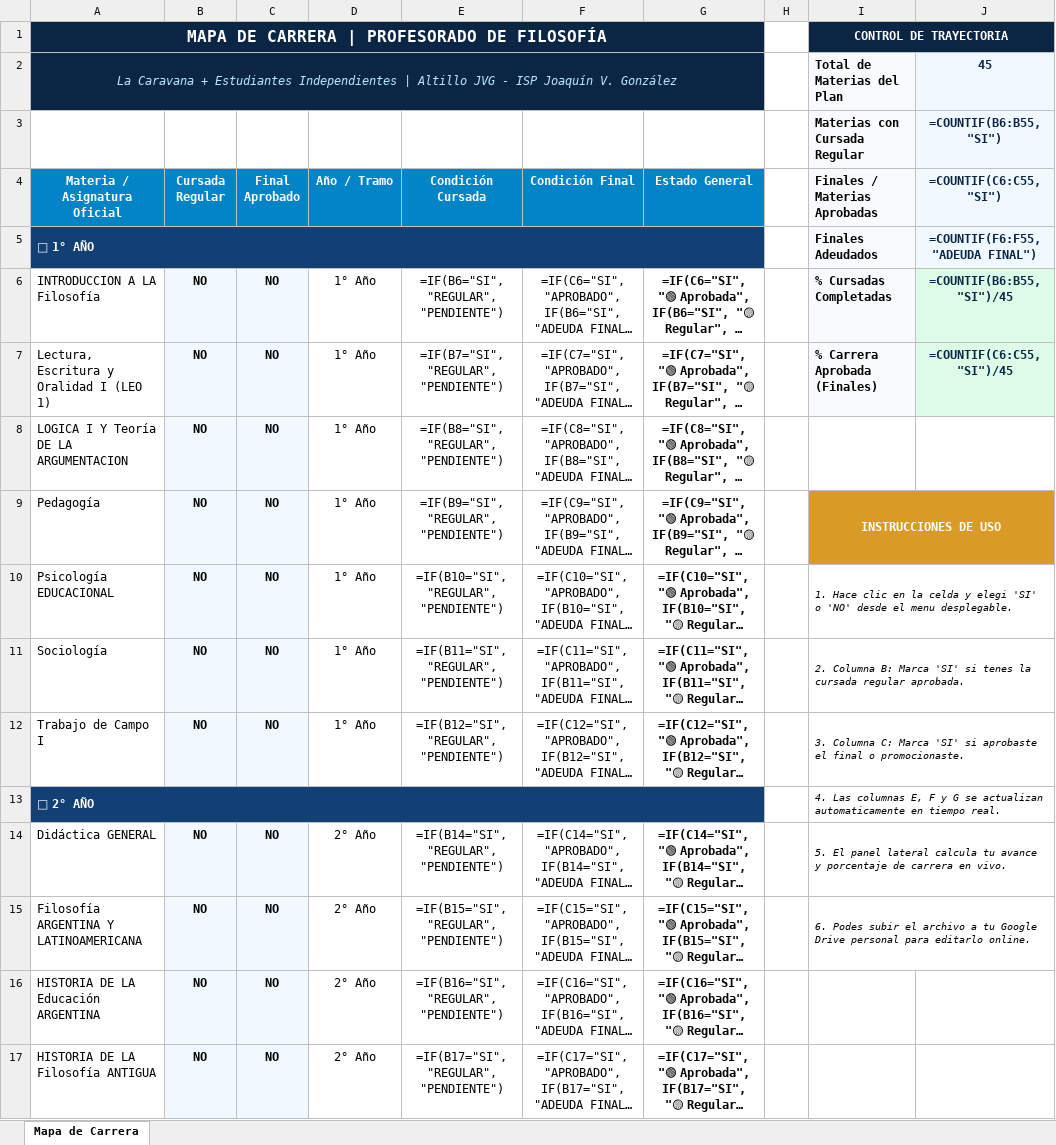
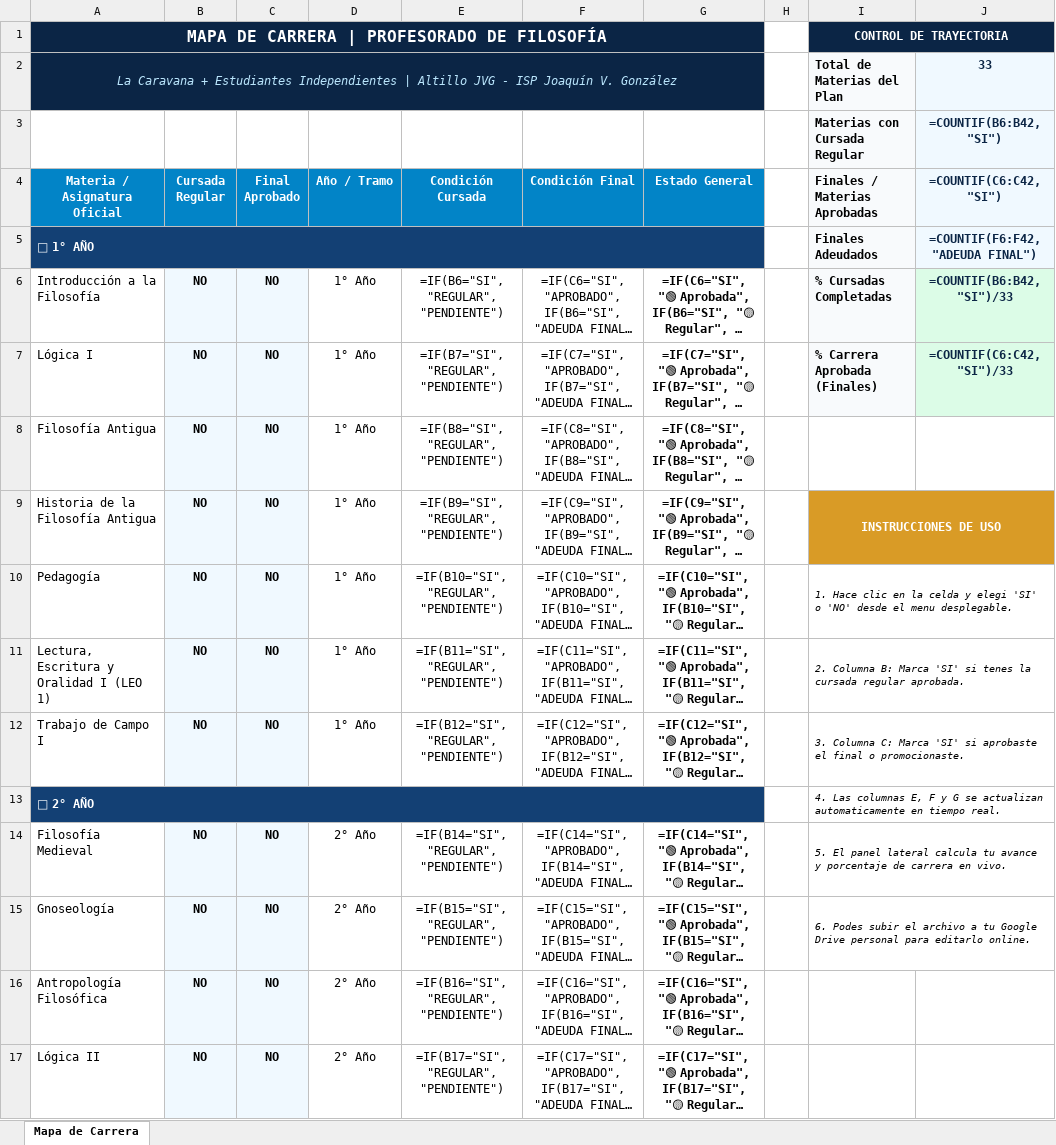
Before and after one commit to apuntescaravana-create/AltilloJVG, an Excel workbook: data/mapas/Mapa_de_Carrera_Filosofia.xlsx, sheet Mapa de Carrera, drawn as a sheet; only a part is shown; long unchanged cells end in …; values as stored, in another font and other column widths than the file's, no borders; formulas without a stored value are shown as written; the diff covers the shown part only; the diff names each change by its address in the sheet, - before the commit and + after, or states it on an @@ line.

```diff
--- a/data/mapas/Mapa_de_Carrera_Filosofia.xlsx (sheet Mapa de Carrera)
+++ b/data/mapas/Mapa_de_Carrera_Filosofia.xlsx (sheet Mapa de Carrera)
-J2 (=COUNTIF(C6:C42, "SI")): 45
+J2 (=COUNTIF(C6:C42, "SI")): 33
-J3 (=COUNTIF(C6:C42, "SI")): =COUNTIF(B6:B55, "SI")
+J3 (=COUNTIF(C6:C42, "SI")): =COUNTIF(B6:B42, "SI")
-J4: =COUNTIF(C6:C55, "SI")
+J4: =COUNTIF(C6:C42, "SI")
-J5 (=COUNTIF(C6:C42, "SI")): =COUNTIF(F6:F55, "ADEUDA FINAL")
+J5 (=COUNTIF(C6:C42, "SI")): =COUNTIF(F6:F42, "ADEUDA FINAL")
-A6 (Materia / Asignatura Oficial): INTRODUCCION A LA Filosofía
+A6 (Materia / Asignatura Oficial): Introducción a la Filosofía
-J6 (=COUNTIF(C6:C42, "SI")): =COUNTIF(B6:B55, "SI")/45
+J6 (=COUNTIF(C6:C42, "SI")): =COUNTIF(B6:B42, "SI")/33
-A7 (Materia / Asignatura Oficial): Lectura, Escritura y Oralidad I (LEO 1)
+A7 (Materia / Asignatura Oficial): Lógica I
-J7 (=COUNTIF(C6:C42, "SI")): =COUNTIF(C6:C55, "SI")/45
+J7 (=COUNTIF(C6:C42, "SI")): =COUNTIF(C6:C42, "SI")/33
-A8 (Materia / Asignatura Oficial): LOGICA I Y Teoría DE LA ARGUMENTACION
+A8 (Materia / Asignatura Oficial): Filosofía Antigua
-A9 (Materia / Asignatura Oficial): Pedagogía
+A9 (Materia / Asignatura Oficial): Historia de la Filosofía Antigua
-A10 (Materia / Asignatura Oficial): Psicología EDUCACIONAL
+A10 (Materia / Asignatura Oficial): Pedagogía
-A11 (Materia / Asignatura Oficial): Sociología
+A11 (Materia / Asignatura Oficial): Lectura, Escritura y Oralidad I (LEO 1)
-A14 (Materia / Asignatura Oficial): Didáctica GENERAL
+A14 (Materia / Asignatura Oficial): Filosofía Medieval
-A15 (Materia / Asignatura Oficial): Filosofía ARGENTINA Y LATINOAMERICANA
+A15 (Materia / Asignatura Oficial): Gnoseología
-A16 (Materia / Asignatura Oficial): HISTORIA DE LA Educación ARGENTINA
+A16 (Materia / Asignatura Oficial): Antropología Filosófica
-A17 (Materia / Asignatura Oficial): HISTORIA DE LA Filosofía ANTIGUA
+A17 (Materia / Asignatura Oficial): Lógica II
```
Also changed, not shown: 6 added rows, 19 removed rows and 30 edited cells elsewhere in this sheet, data/mapas/Mapa_de_Carrera_Historia.xlsx, data/mapas/Mapa_de_Carrera_Informatica.xlsx, 25 other files.
